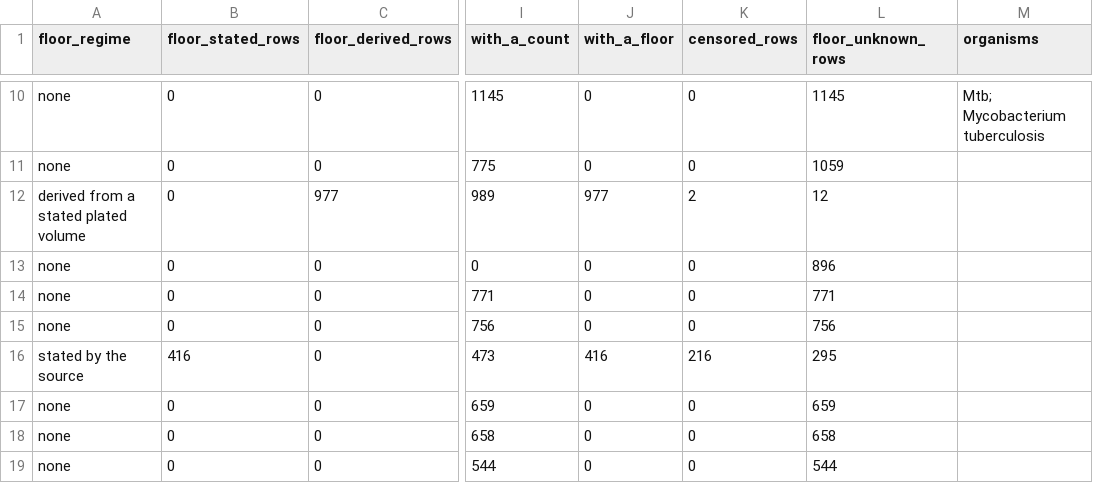
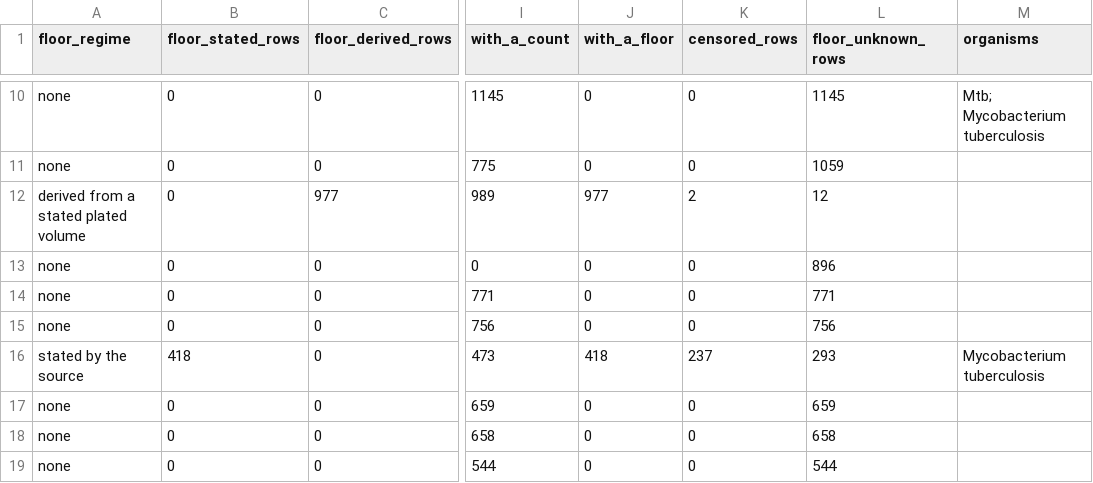
Before and after one commit to piranfar/comparative_model_presistance, a CSV file: results/tables/corpus_coverage.csv, drawn as a sheet; only a part is shown, gaps mark what is left out; the diff names each change by its address in the sheet, - before the commit and + after, or states it on an @@ line.

Commit message:
The review pass lands: eleven readers, and one of them was inventing a time axis
Twenty-two agents, 852 tool calls. Each reader was written by one agent and then
attacked by another whose brief was to find an invented floor.

None had invented a floor. One had invented something else, and the catch is the
better lesson.

BISHAI2023_JHU083 mapped its Fig 2b mouse sacrifices from "Week 0 / 2 / 5" to
0, 336 and 840 hours -- having written in its own notes that "the sheet does not
say whether Week 0 is the start of treatment or the day of infection". Saying a
deposit does not fix a quantity and then filling it in is the floor rule applied
to the time column, and it is exactly what this corpus exists to catch.

The deposit's own numbers settle it against the treatment reading. The four Week
0 values are 79, 66, 123 and 113 CFU per lung against 10^6.36 to 10^7.45 in the
same panel at Week 2 -- implantation-level, not a treatment baseline -- and Week
0 exists only under the PBS mice, so it is a separate earlier sacrifice group
rather than a time zero the treated arms share. Once Week 0 is not exposure
zero, Weeks 2 and 5 have no known origin either. All 31 readings keep their
counts and lose their time_h, each recording the sheet's own label.

That is what the corpus already does elsewhere with an unanchored in vivo
sacrifice, and the reviewer found the precedent rather than inventing a policy.

Eleven readers, 4,797 new readings, 1,568 of them with a floor. Corpus at 40
deposits and 68,812 readings; 17 support the boundaries across 2,210 series in
seven species with zero violations, unchanged by the corrections because the
deposits they touched carry no floor anyway.

152 of 152 claim checks agree; 0 high findings; working tree clean.

```diff
--- a/results/tables/corpus_coverage.csv
+++ b/results/tables/corpus_coverage.csv
-B16 (floor_stated_rows): 416
+B16 (floor_stated_rows): 418
-J16 (with_a_floor): 416
+J16 (with_a_floor): 418
-K16 (censored_rows): 216
+K16 (censored_rows): 237
-L16 (floor_unknown_rows): 295
+L16 (floor_unknown_rows): 293
-M16 (organisms): (empty)
+M16 (organisms): Mycobacterium tuberculosis
```
Also changed, not shown: results/tables/exp42_corpus_boundaries.csv, results/tables/exp42_corpus_series.csv, 8 other files.
